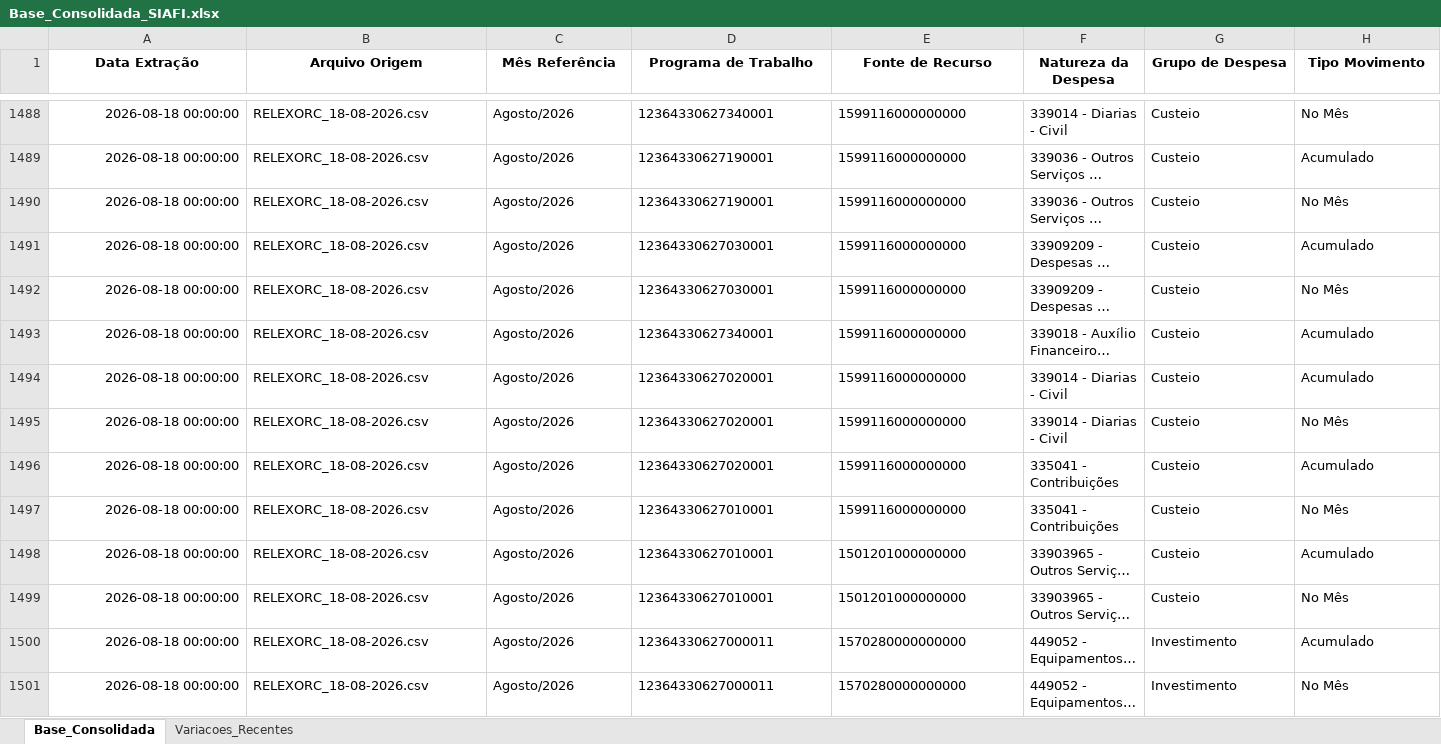
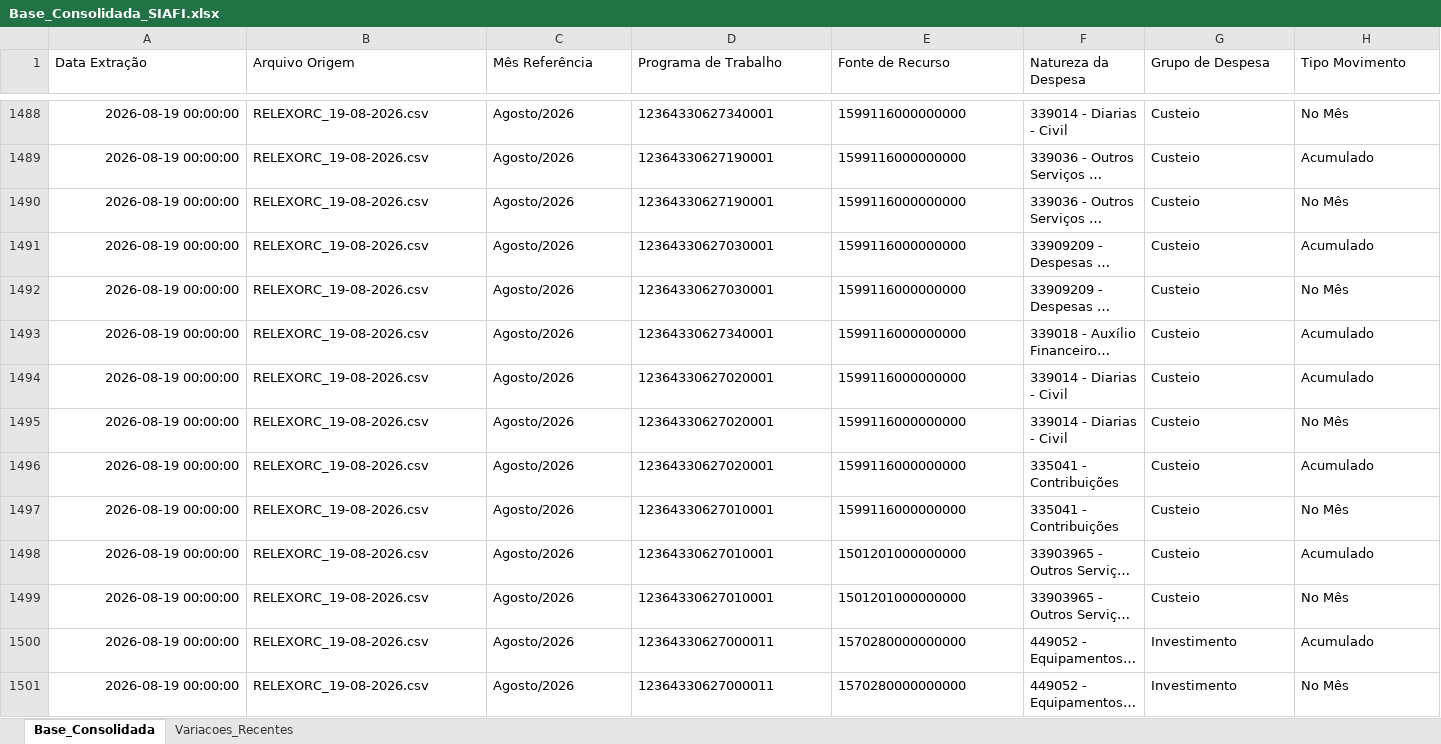
Before and after one commit to leuler-web/painel-execucao-uea, an Excel workbook: Base_Consolidada_SIAFI.xlsx, sheet Base_Consolidada, drawn as a sheet; only a part is shown, gaps mark what is left out; long unchanged cells end in …; values as stored, in another font and other column widths than the file's, no borders; the diff covers the shown part only; the diff names each change by its address in the sheet, - before the commit and + after, or states it on an @@ line.

Commit message:
Atualização automática - Base Consolidada

```diff
--- a/Base_Consolidada_SIAFI.xlsx (sheet Base_Consolidada)
+++ b/Base_Consolidada_SIAFI.xlsx (sheet Base_Consolidada)
@@ A1:H1 bold: on → off, alignment: center → left @@
-A1488:A1501 (Data Extração): 2026-08-18 00:00:00
+A1488:A1501 (Data Extração): 2026-08-19 00:00:00
-B1488:B1501 (Arquivo Origem): RELEXORC_18-08-2026.csv
+B1488:B1501 (Arquivo Origem): RELEXORC_19-08-2026.csv
```
Also changed, not shown: 744 edited cells and cell formats elsewhere in this sheet, sheet Variacoes_Recentes.
